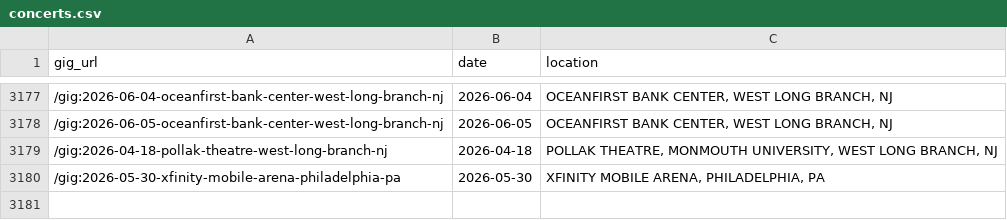
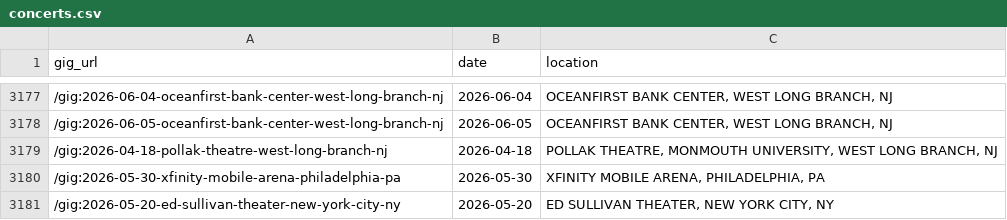
Before and after one commit to obrienjoey/springsteen_db, a CSV file: csv/concerts.csv, drawn as a sheet; only a part is shown, gaps mark what is left out; the diff names each change by its address in the sheet, - before the commit and + after, or states it on an @@ line.

Commit message:
updated setlist data Sun May 17 11:39:10 GMT 2026

```diff
--- a/csv/concerts.csv
+++ b/csv/concerts.csv
+row 3181: /gig:2026-05-20-ed-sullivan-theater-new-york-city-ny | 2026-05-20 | ED SULLIVAN THEATER, NEW YORK CITY, NY
```
Also changed, not shown: 1 other file.
